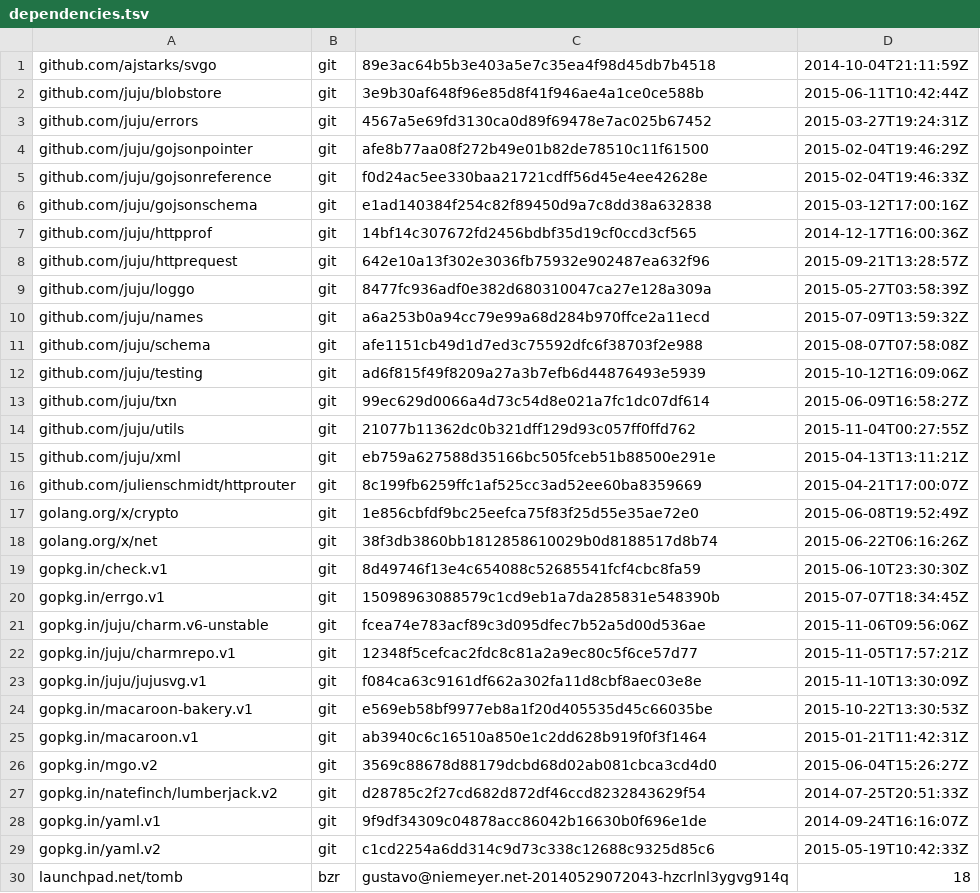
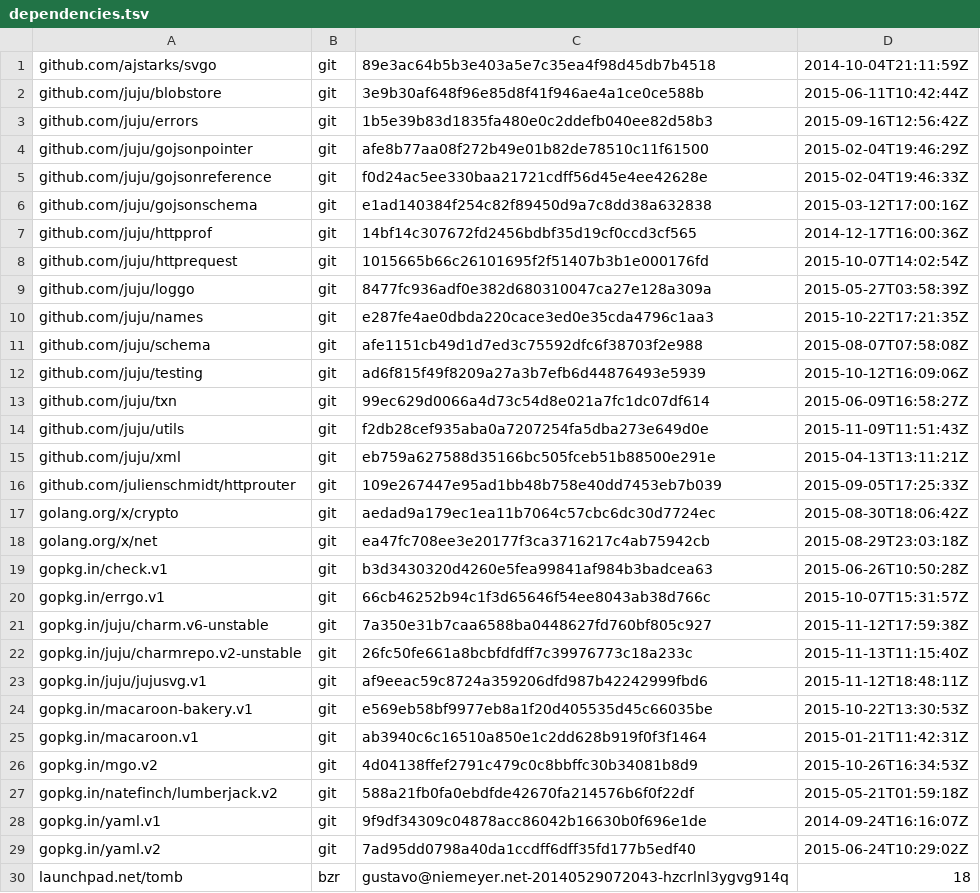
Before and after one commit to natefinch/npf, a TSV file: dependencies.tsv, drawn as a sheet.

Commit message:
all: use charm URL not Reference

```diff
--- a/dependencies.tsv
+++ b/dependencies.tsv
@@ -2,3 +2,3 @@ github.com/ajstarks/svgo	git	89e3ac64b5b3e403a5e7c35ea4f98d45db7b4518	2014-10-04
 github.com/juju/blobstore	git	3e9b30af648f96e85d8f41f946ae4a1ce0ce588b	2015-06-11T10:42:44Z
-github.com/juju/errors	git	4567a5e69fd3130ca0d89f69478e7ac025b67452	2015-03-27T19:24:31Z
+github.com/juju/errors	git	1b5e39b83d1835fa480e0c2ddefb040ee82d58b3	2015-09-16T12:56:42Z
 github.com/juju/gojsonpointer	git	afe8b77aa08f272b49e01b82de78510c11f61500	2015-02-04T19:46:29Z
@@ -7,5 +7,5 @@ github.com/juju/gojsonschema	git	e1ad140384f254c82f89450d9a7c8dd38a632838	2015-0
 github.com/juju/httpprof	git	14bf14c307672fd2456bdbf35d19cf0ccd3cf565	2014-12-17T16:00:36Z
-github.com/juju/httprequest	git	642e10a13f302e3036fb75932e902487ea632f96	2015-09-21T13:28:57Z
+github.com/juju/httprequest	git	1015665b66c26101695f2f51407b3b1e000176fd	2015-10-07T14:02:54Z
 github.com/juju/loggo	git	8477fc936adf0e382d680310047ca27e128a309a	2015-05-27T03:58:39Z
-github.com/juju/names	git	a6a253b0a94cc79e99a68d284b970ffce2a11ecd	2015-07-09T13:59:32Z
+github.com/juju/names	git	e287fe4ae0dbda220cace3ed0e35cda4796c1aa3	2015-10-22T17:21:35Z
 github.com/juju/schema	git	afe1151cb49d1d7ed3c75592dfc6f38703f2e988	2015-08-07T07:58:08Z
@@ -13,18 +13,18 @@ github.com/juju/testing	git	ad6f815f49f8209a27a3b7efb6d44876493e5939	2015-10-12T
 github.com/juju/txn	git	99ec629d0066a4d73c54d8e021a7fc1dc07df614	2015-06-09T16:58:27Z
-github.com/juju/utils	git	21077b11362dc0b321dff129d93c057ff0ffd762	2015-11-04T00:27:55Z
+github.com/juju/utils	git	f2db28cef935aba0a7207254fa5dba273e649d0e	2015-11-09T11:51:43Z
 github.com/juju/xml	git	eb759a627588d35166bc505fceb51b88500e291e	2015-04-13T13:11:21Z
-github.com/julienschmidt/httprouter	git	8c199fb6259ffc1af525cc3ad52ee60ba8359669	2015-04-21T17:00:07Z
-golang.org/x/crypto	git	1e856cbfdf9bc25eefca75f83f25d55e35ae72e0	2015-06-08T19:52:49Z
-golang.org/x/net	git	38f3db3860bb1812858610029b0d8188517d8b74	2015-06-22T06:16:26Z
-gopkg.in/check.v1	git	8d49746f13e4c654088c52685541fcf4cbc8fa59	2015-06-10T23:30:30Z
-gopkg.in/errgo.v1	git	15098963088579c1cd9eb1a7da285831e548390b	2015-07-07T18:34:45Z
-gopkg.in/juju/charm.v6-unstable	git	fcea74e783acf89c3d095dfec7b52a5d00d536ae	2015-11-06T09:56:06Z
-gopkg.in/juju/charmrepo.v1	git	12348f5cefcac2fdc8c81a2a9ec80c5f6ce57d77	2015-11-05T17:57:21Z
-gopkg.in/juju/jujusvg.v1	git	f084ca63c9161df662a302fa11d8cbf8aec03e8e	2015-11-10T13:30:09Z
+github.com/julienschmidt/httprouter	git	109e267447e95ad1bb48b758e40dd7453eb7b039	2015-09-05T17:25:33Z
+golang.org/x/crypto	git	aedad9a179ec1ea11b7064c57cbc6dc30d7724ec	2015-08-30T18:06:42Z
+golang.org/x/net	git	ea47fc708ee3e20177f3ca3716217c4ab75942cb	2015-08-29T23:03:18Z
+gopkg.in/check.v1	git	b3d3430320d4260e5fea99841af984b3badcea63	2015-06-26T10:50:28Z
+gopkg.in/errgo.v1	git	66cb46252b94c1f3d65646f54ee8043ab38d766c	2015-10-07T15:31:57Z
+gopkg.in/juju/charm.v6-unstable	git	7a350e31b7caa6588ba0448627fd760bf805c927	2015-11-12T17:59:38Z
+gopkg.in/juju/charmrepo.v2-unstable	git	26fc50fe661a8bcbfdfdff7c39976773c18a233c	2015-11-13T11:15:40Z
+gopkg.in/juju/jujusvg.v1	git	af9eeac59c8724a359206dfd987b42242999fbd6	2015-11-12T18:48:11Z
 gopkg.in/macaroon-bakery.v1	git	e569eb58bf9977eb8a1f20d405535d45c66035be	2015-10-22T13:30:53Z
 gopkg.in/macaroon.v1	git	ab3940c6c16510a850e1c2dd628b919f0f3f1464	2015-01-21T11:42:31Z
-gopkg.in/mgo.v2	git	3569c88678d88179dcbd68d02ab081cbca3cd4d0	2015-06-04T15:26:27Z
-gopkg.in/natefinch/lumberjack.v2	git	d28785c2f27cd682d872df46ccd8232843629f54	2014-07-25T20:51:33Z
+gopkg.in/mgo.v2	git	4d04138ffef2791c479c0c8bbffc30b34081b8d9	2015-10-26T16:34:53Z
+gopkg.in/natefinch/lumberjack.v2	git	588a21fb0fa0ebdfde42670fa214576b6f0f22df	2015-05-21T01:59:18Z
 gopkg.in/yaml.v1	git	9f9df34309c04878acc86042b16630b0f696e1de	2014-09-24T16:16:07Z
-gopkg.in/yaml.v2	git	c1cd2254a6dd314c9d73c338c12688c9325d85c6	2015-05-19T10:42:33Z
+gopkg.in/yaml.v2	git	7ad95dd0798a40da1ccdff6dff35fd177b5edf40	2015-06-24T10:29:02Z
 launchpad.net/tomb	bzr	gustavo@niemeyer.net-20140529072043-hzcrlnl3ygvg914q	18
```
Also changed, not shown: 40 other files.
